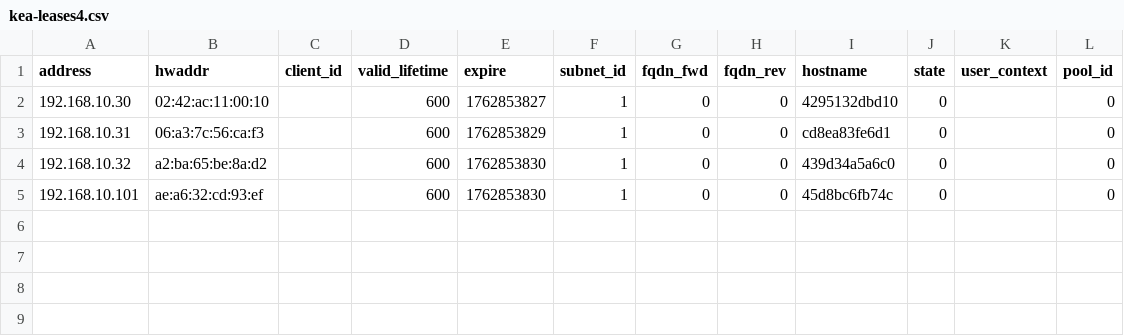
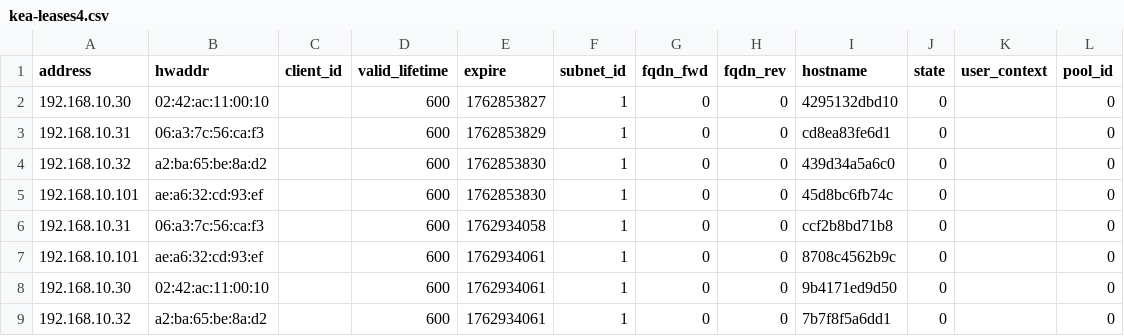
Before and after one commit to Santiago-R-C/tarefaDHCP, a CSV file: ned/dhcp/kea-leases4.csv, drawn as a sheet; the diff names each change by its address in the sheet, - before the commit and + after, or states it on an @@ line.

```diff
--- a/ned/dhcp/kea-leases4.csv
+++ b/ned/dhcp/kea-leases4.csv
+row 6: 192.168.10.31 | 06:a3:7c:56:ca:f3 |  | 600 | 1762934058 | 1 | 0 | 0 | ccf2b8bd71b8 | 0 |  | 0
+row 7: 192.168.10.101 | ae:a6:32:cd:93:ef |  | 600 | 1762934061 | 1 | 0 | 0 | 8708c4562b9c | 0 |  | 0
+row 8: 192.168.10.30 | 02:42:ac:11:00:10 |  | 600 | 1762934061 | 1 | 0 | 0 | 9b4171ed9d50 | 0 |  | 0
+row 9: 192.168.10.32 | a2:ba:65:be:8a:d2 |  | 600 | 1762934061 | 1 | 0 | 0 | 7b7f8f5a6dd1 | 0 |  | 0
```
Also changed, not shown: 6 other files.
